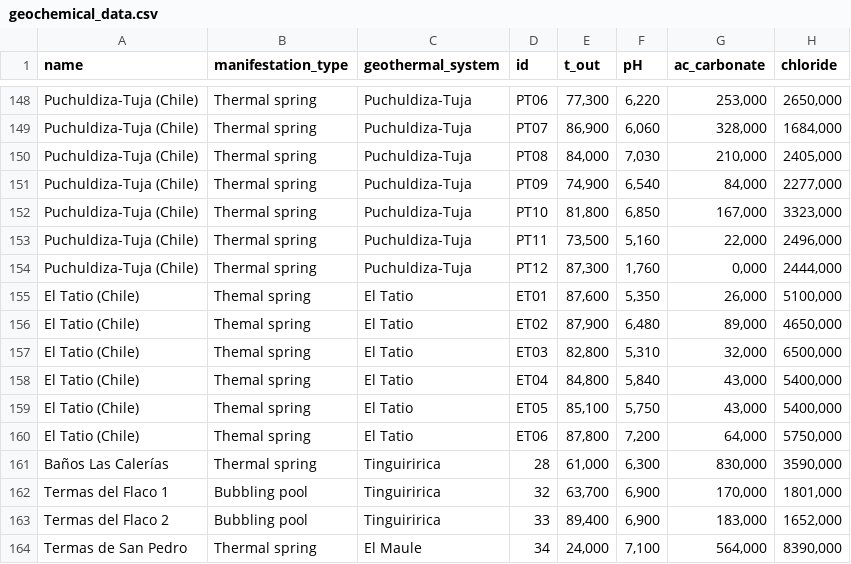
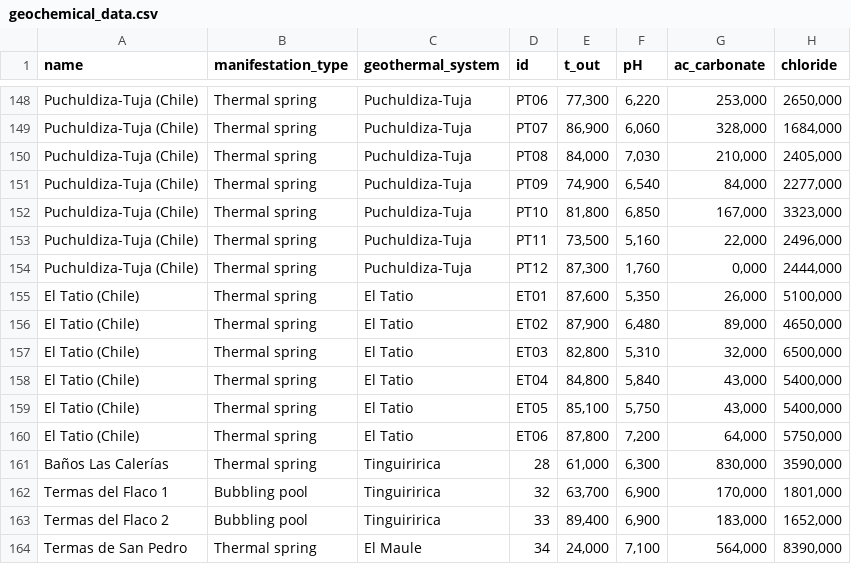
Before and after one commit to XxkmoxX/ML_geoTemp_prediction, a CSV file: geochemical_data.csv, drawn as a sheet; only a part is shown, gaps mark what is left out; the diff names each change by its address in the sheet, - before the commit and + after, or states it on an @@ line.

```diff
--- a/geochemical_data.csv
+++ b/geochemical_data.csv
-B155:B160 (manifestation_type): Themal spring
+B155:B160 (manifestation_type): Thermal spring
```
Also changed, not shown: geochemical_data_mod.csv.
